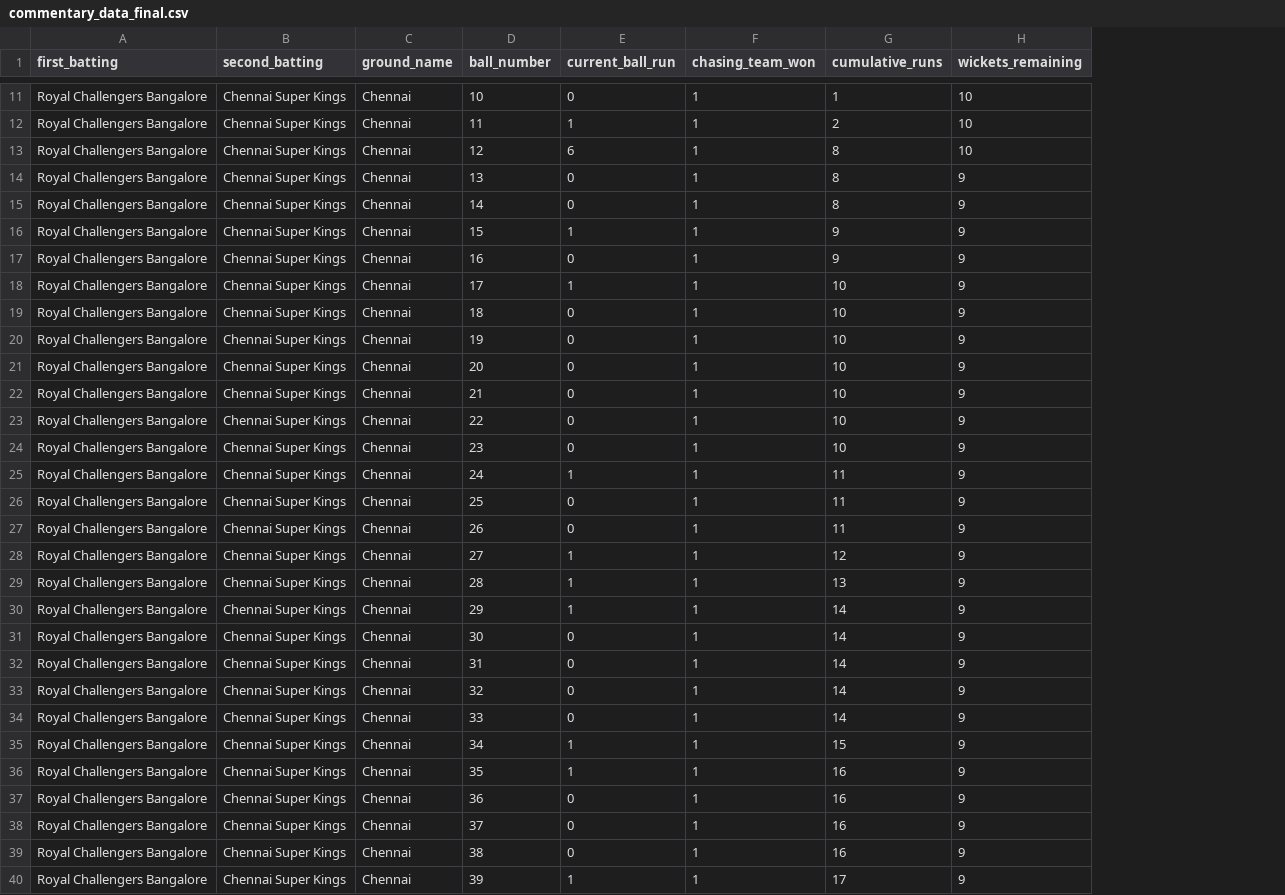
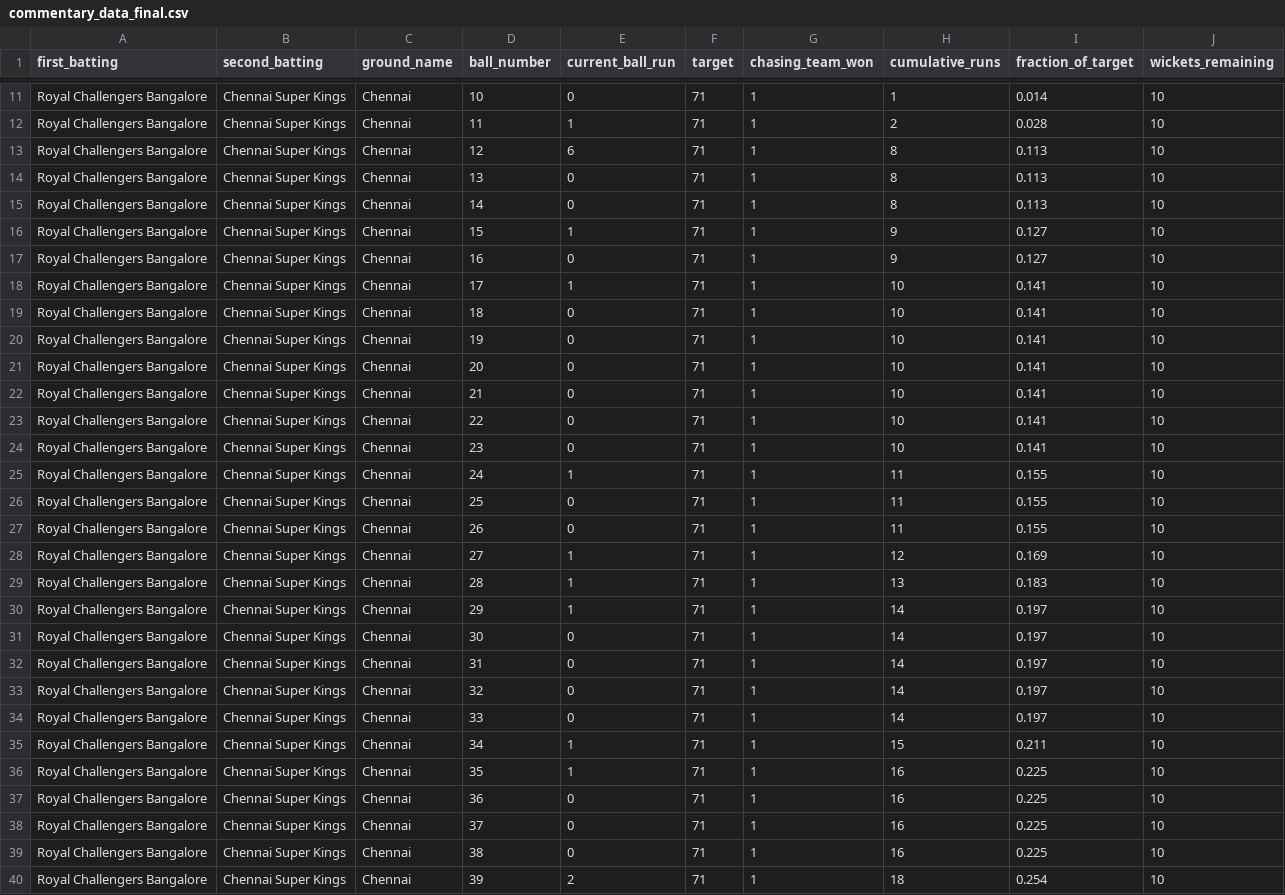
Before and after one commit to mhemendra/cricket-chasing-win-predictor, a CSV file: data/commentary_data_final.csv, drawn as a sheet; only a part is shown, gaps mark what is left out; addresses are those after the commit; the diff covers the shown part only; the diff names each change by its address in the sheet, - before the commit and + after, or states it on an @@ line.

Commit message:
Added target and fixed no-ball issue

```diff
--- a/data/commentary_data_final.csv
+++ b/data/commentary_data_final.csv
+column F (target), rows 11-40: all 71
+column I (fraction_of_target), rows 11-40: 0.014 | 0.028 | 0.113 | 0.113 | 0.113 | 0.127 | 0.127 | 0.141 | 0.141 | 0.141 | 0.141 | 0.141 | 0.141 | 0.141 | 0.155 | 0.155 | 0.155 | 0.169 | 0.183 | 0.197 | 0.197 | 0.197 | 0.197 | 0.197 | 0.211 | 0.225 | 0.225 | 0.225 | 0.225 | 0.254
-J14:J40 (wickets_remaining): 9
+J14:J40 (wickets_remaining): 10
-E40 (current_ball_run): 1
+E40 (current_ball_run): 2
-H40 (cumulative_runs): 17
+H40 (cumulative_runs): 18
```
Also changed, not shown: 142 edited cells elsewhere in this file, data/commentary_data.csv, 2 other files.
